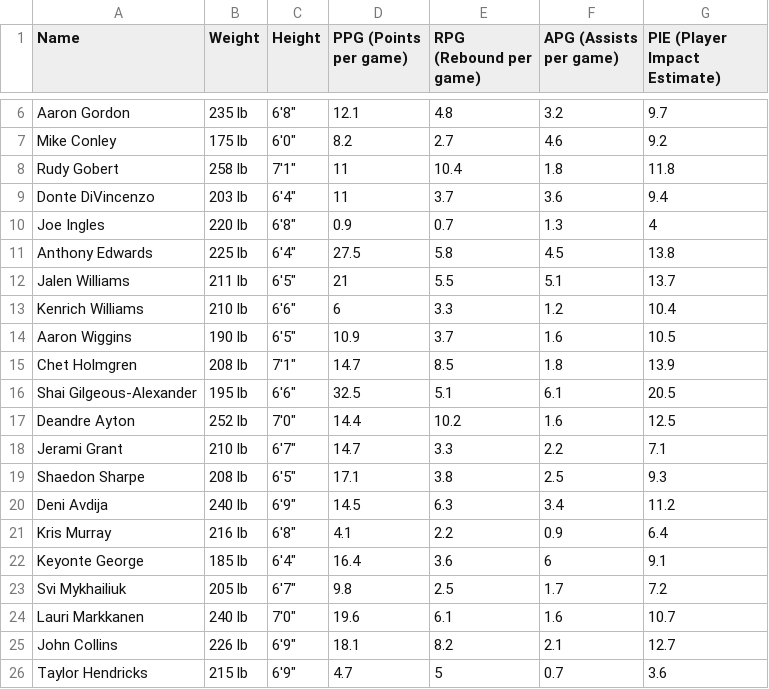
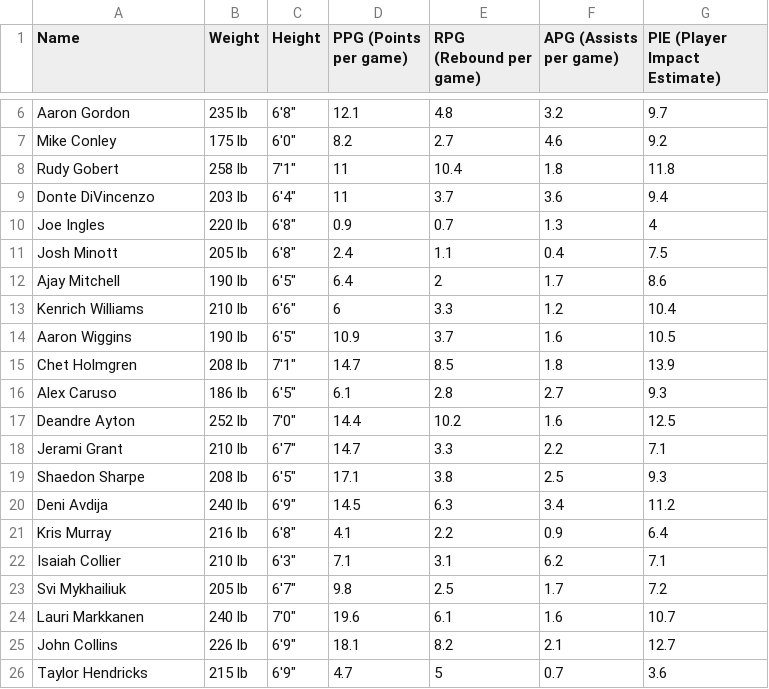
Before and after one commit to Sam-Gunawan/Are-You-All-Stars-Material, a CSV file: players_dataset/Northwest.csv, drawn as a sheet; only a part is shown, gaps mark what is left out; removed rows and columns are numbered as before the commit, all else as after; the diff names each change by its address in the sheet, - before the commit and + after, or states it on an @@ line.

Commit message:
replaced some duplicate data

```diff
--- a/players_dataset/Northwest.csv
+++ b/players_dataset/Northwest.csv
-row 11: Anthony Edwards | 225 lb | 6'4" | 27.5 | 5.8 | 4.5 | 13.8
-row 12: Jalen Williams | 211 lb | 6'5" | 21 | 5.5 | 5.1 | 13.7
+row 11: Josh Minott | 205 lb | 6'8" | 2.4 | 1.1 | 0.4 | 7.5
+row 12: Ajay Mitchell | 190 lb | 6'5" | 6.4 | 2 | 1.7 | 8.6
-row 16: Shai Gilgeous-Alexander | 195 lb | 6'6" | 32.5 | 5.1 | 6.1 | 20.5
+row 16: Alex Caruso | 186 lb | 6'5" | 6.1 | 2.8 | 2.7 | 9.3
-row 22: Keyonte George | 185 lb | 6'4" | 16.4 | 3.6 | 6 | 9.1
+row 22: Isaiah Collier | 210 lb | 6'3" | 7.1 | 3.1 | 6.2 | 7.1
```
Also changed, not shown: players_dataset/Southeast.csv.
